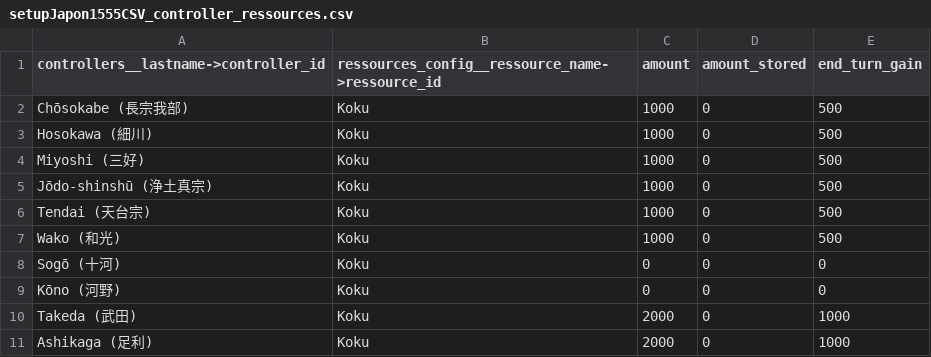
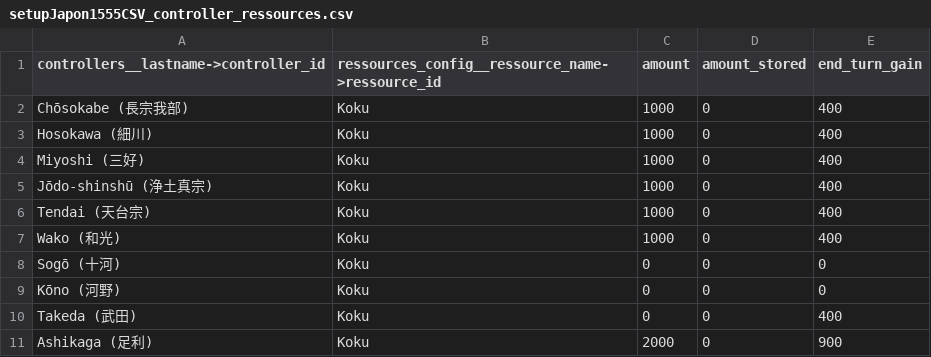
Before and after one commit to Edward-Croc/RPGConquestGame, a CSV file: var/csv/setupJapon1555CSV_controller_ressources.csv, drawn as a sheet.

```diff
--- a/var/csv/setupJapon1555CSV_controller_ressources.csv
+++ b/var/csv/setupJapon1555CSV_controller_ressources.csv
@@ -1,11 +1,11 @@
 controllers__lastname->controller_id,ressources_config__ressource_name->ressource_id,amount,amount_stored,end_turn_gain
-Chōsokabe (長宗我部),Koku,1000,0,500
-Hosokawa (細川),Koku,1000,0,500
-Miyoshi (三好),Koku,1000,0,500
-Jōdo-shinshū (浄土真宗),Koku,1000,0,500
-Tendai (天台宗),Koku,1000,0,500
-Wako (和光),Koku,1000,0,500
+Chōsokabe (長宗我部),Koku,1000,0,400
+Hosokawa (細川),Koku,1000,0,400
+Miyoshi (三好),Koku,1000,0,400
+Jōdo-shinshū (浄土真宗),Koku,1000,0,400
+Tendai (天台宗),Koku,1000,0,400
+Wako (和光),Koku,1000,0,400
 Sogō (十河),Koku,0,0,0
 Kōno (河野),Koku,0,0,0
-Takeda (武田),Koku,2000,0,1000
-Ashikaga (足利),Koku,2000,0,1000
+Takeda (武田),Koku,0,0,400
+Ashikaga (足利),Koku,2000,0,900
```
Also changed, not shown: var/csv/setupJapon1555CSV_locations.csv, var/csv/setupJapon1555CSV_ressources_config.csv, 6 other files.
